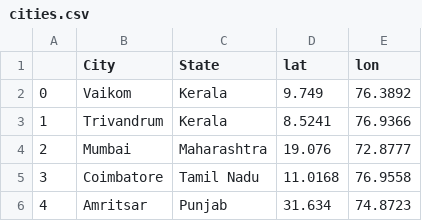
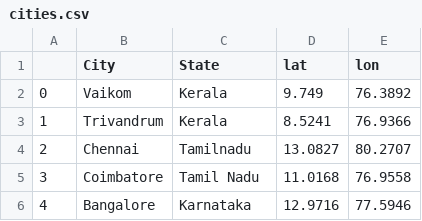
Before and after one commit to devipreetha/DatascienceCaseStudy, a CSV file: cities.csv, drawn as a sheet.

Commit message:
Update cities.csv

```diff
--- a/cities.csv
+++ b/cities.csv
@@ -3,4 +3,4 @@
 1,Trivandrum,Kerala,8.5241,76.9366
-2,Mumbai,Maharashtra,19.076,72.8777
+2,Chennai,Tamilnadu,13.0827,80.2707
 3,Coimbatore,Tamil Nadu,11.0168,76.9558
-4,Amritsar,Punjab,31.634,74.8723
+4,Bangalore,Karnataka,12.9716,77.5946
```
